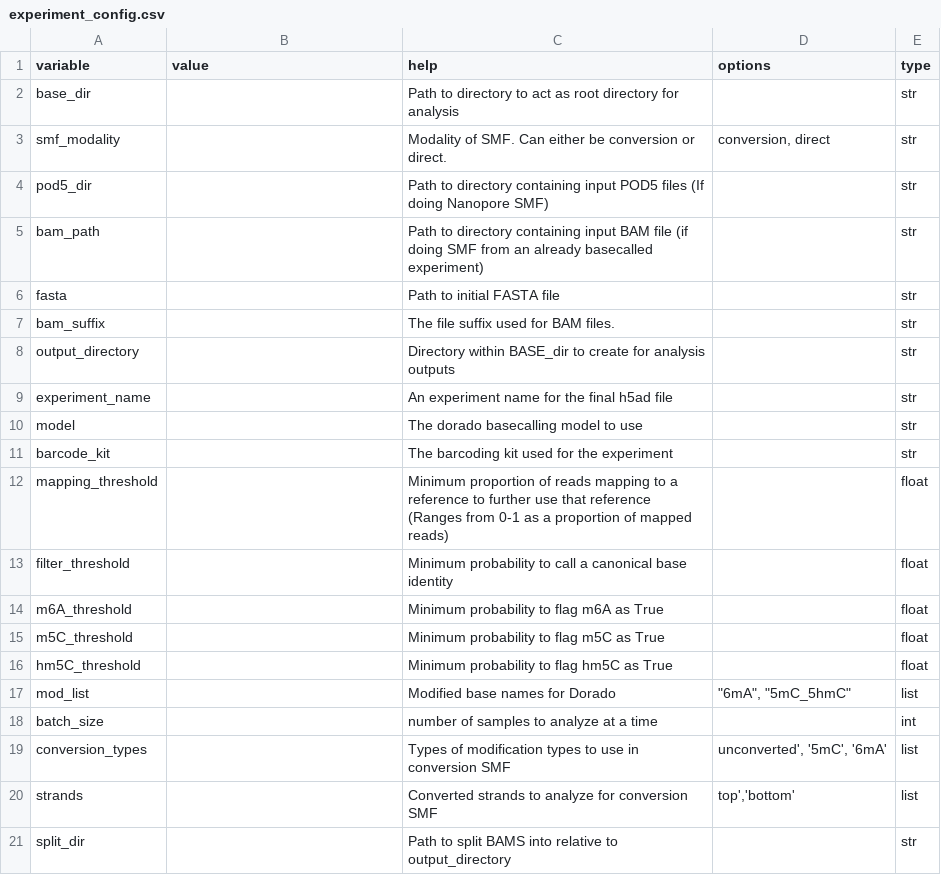
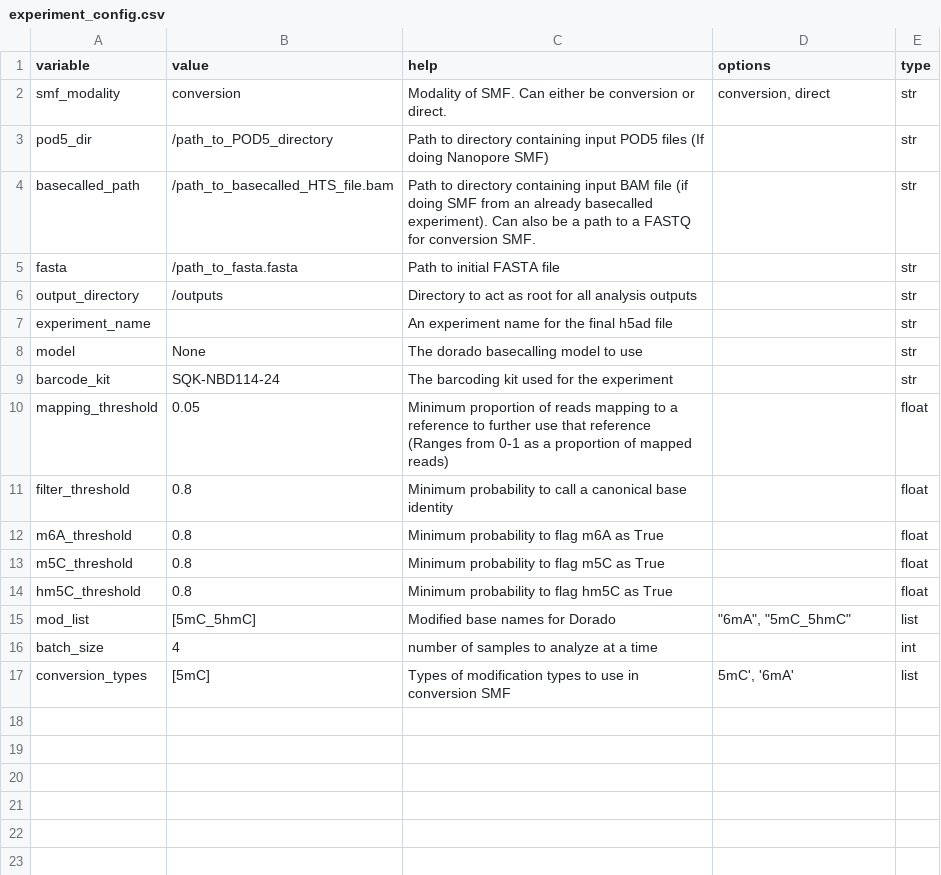
Before and after one commit to jkmckenna/smftools, a CSV file: experiment_config.csv, drawn as a sheet.

```diff
--- a/experiment_config.csv
+++ b/experiment_config.csv
@@ -1,21 +1,17 @@
 variable,value,help,options,type
-base_dir,,Path to directory to act as root directory for analysis,,str
-smf_modality,,Modality of SMF. Can either be conversion or direct.,"conversion, direct",str
-pod5_dir,,Path to directory containing input POD5 files (If doing Nanopore SMF),,str
-bam_path,,Path to directory containing input BAM file (if doing SMF from an already basecalled experiment),,str
-fasta,,Path to initial FASTA file,,str
-bam_suffix,,The file suffix used for BAM files.,,str
-output_directory,,Directory within BASE_dir to create for analysis outputs,,str
+smf_modality,conversion,Modality of SMF. Can either be conversion or direct.,"conversion, direct",str
+pod5_dir,/path_to_POD5_directory,Path to directory containing input POD5 files (If doing Nanopore SMF),,str
+basecalled_path,/path_to_basecalled_HTS_file.bam,Path to directory containing input BAM file (if doing SMF from an already basecalled experiment). Can also be a path to a FASTQ for conversion SMF.,,str
+fasta,/path_to_fasta.fasta,Path to initial FASTA file,,str
+output_directory,/outputs,Directory to act as root for all analysis outputs,,str
 experiment_name,,An experiment name for the final h5ad file,,str
-model,,The dorado basecalling model to use,,str
-barcode_kit,,The barcoding kit used for the experiment,,str
-mapping_threshold,,Minimum proportion of reads mapping to a reference to further use that reference (Ranges from 0-1 as a proportion of mapped reads),,float
-filter_threshold,,Minimum probability to call a canonical base identity,,float
-m6A_threshold,,Minimum probability to flag m6A as True,,float
-m5C_threshold,,Minimum probability to flag m5C as True,,float
-hm5C_threshold,,Minimum probability to flag hm5C as True,,float
-mod_list,,Modified base names for Dorado,"""6mA"", ""5mC_5hmC""",list
-batch_size,,number of samples to analyze at a time,,int
-conversion_types,,Types of modification types to use in conversion SMF,"unconverted', '5mC', '6mA'",list
-strands,,Converted strands to analyze for conversion SMF,"top','bottom'",list
-split_dir,,Path to split BAMS into relative to output_directory,,str
+model,None,The dorado basecalling model to use,,str
+barcode_kit,SQK-NBD114-24,The barcoding kit used for the experiment,,str
+mapping_threshold,0.05,Minimum proportion of reads mapping to a reference to further use that reference (Ranges from 0-1 as a proportion of mapped reads),,float
+filter_threshold,0.8,Minimum probability to call a canonical base identity,,float
+m6A_threshold,0.8,Minimum probability to flag m6A as True,,float
+m5C_threshold,0.8,Minimum probability to flag m5C as True,,float
+hm5C_threshold,0.8,Minimum probability to flag hm5C as True,,float
+mod_list,[5mC_5hmC],Modified base names for Dorado,"""6mA"", ""5mC_5hmC""",list
+batch_size,4,number of samples to analyze at a time,,int
+conversion_types,[5mC],Types of modification types to use in conversion SMF,"5mC', '6mA'",list
```
Also changed, not shown: 18 other files.
